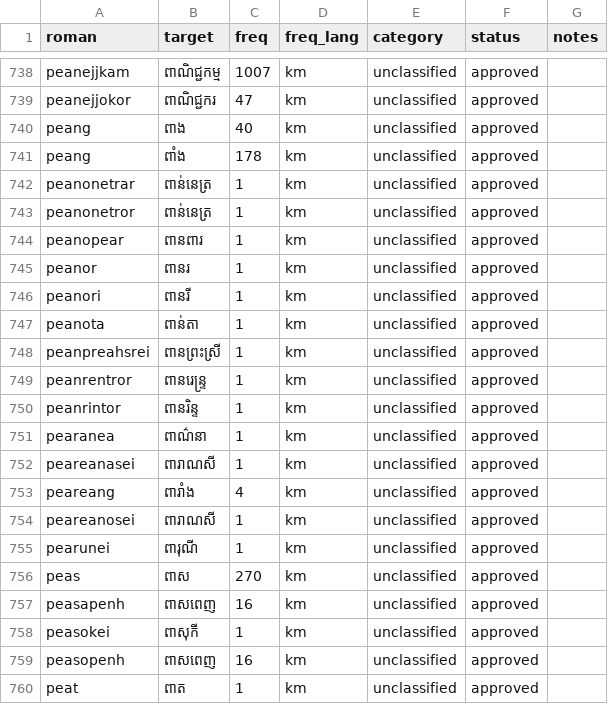
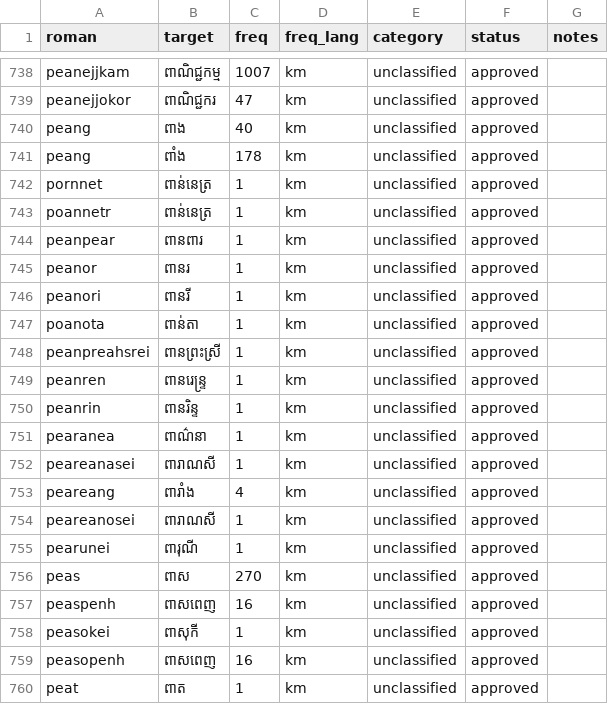
Before and after one commit to darhnoel/khmerime, a CSV file: data/lexicon/chunks/chunk_0019.csv, drawn as a sheet; only a part is shown, gaps mark what is left out.

```diff
--- a/data/lexicon/chunks/chunk_0019.csv
+++ b/data/lexicon/chunks/chunk_0019.csv
@@ -741,11 +741,11 @@ peang,ពាង,40,km,unclassified,approved,
 peang,ពាំង,178,km,unclassified,approved,
-peanonetrar,ពាន់នេត្រ,1,km,unclassified,approved,
-peanonetror,ពាន់នេត្រ,1,km,unclassified,approved,
-peanopear,ពានពារ,1,km,unclassified,approved,
+pornnet,ពាន់នេត្រ,1,km,unclassified,approved,
+poannetr,ពាន់នេត្រ,1,km,unclassified,approved,
+peanpear,ពានពារ,1,km,unclassified,approved,
 peanor,ពានរ,1,km,unclassified,approved,
 peanori,ពានរី,1,km,unclassified,approved,
-peanota,ពាន់តា,1,km,unclassified,approved,
+poanota,ពាន់តា,1,km,unclassified,approved,
 peanpreahsrei,ពានព្រះស្រី,1,km,unclassified,approved,
-peanrentror,ពានរេន្ទ្រ,1,km,unclassified,approved,
-peanrintor,ពានរិន្ទ,1,km,unclassified,approved,
+peanren,ពានរេន្ទ្រ,1,km,unclassified,approved,
+peanrin,ពានរិន្ទ,1,km,unclassified,approved,
 pearanea,ពាណ៌នា,1,km,unclassified,approved,
@@ -756,3 +756,3 @@ pearunei,ពារុណី,1,km,unclassified,approved,
 peas,ពាស,270,km,unclassified,approved,
-peasapenh,ពាសពេញ,16,km,unclassified,approved,
+peaspenh,ពាសពេញ,16,km,unclassified,approved,
 peasokei,ពាសុកី,1,km,unclassified,approved,
```
Also changed, not shown: data/lexicon/chunks/chunk_0006.csv, data/lexicon/chunks/chunk_0020.csv, 29 other files.
